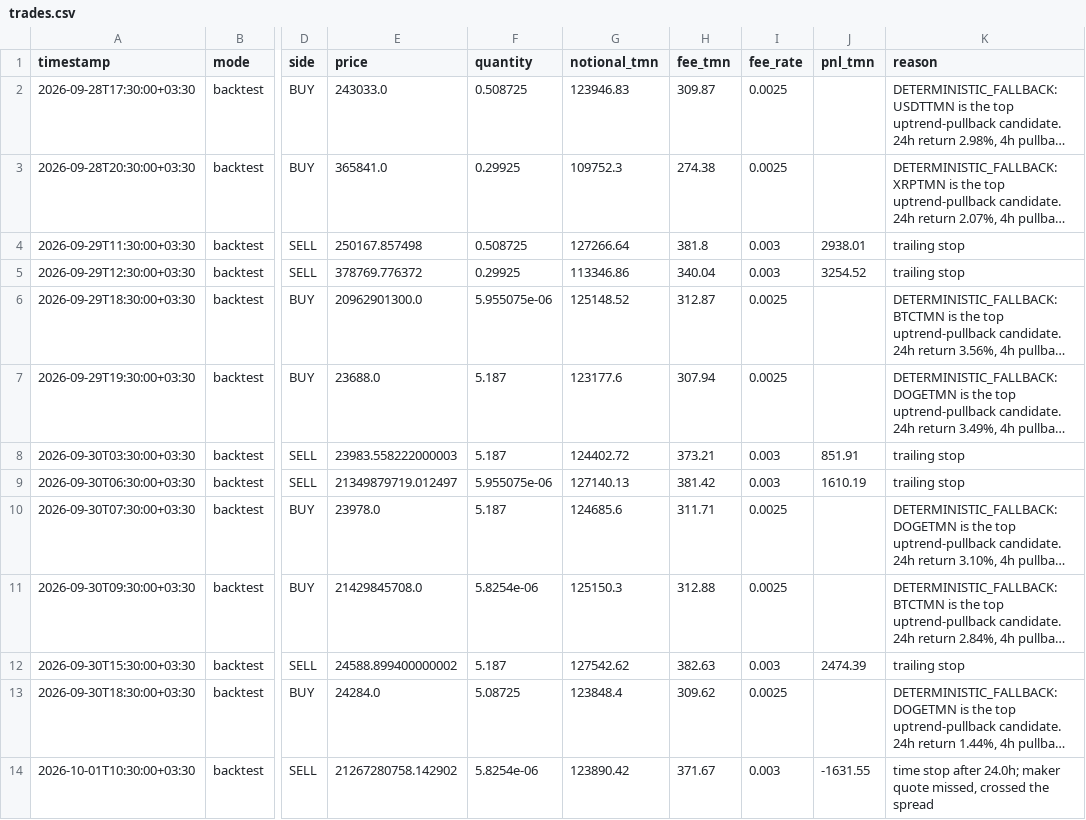
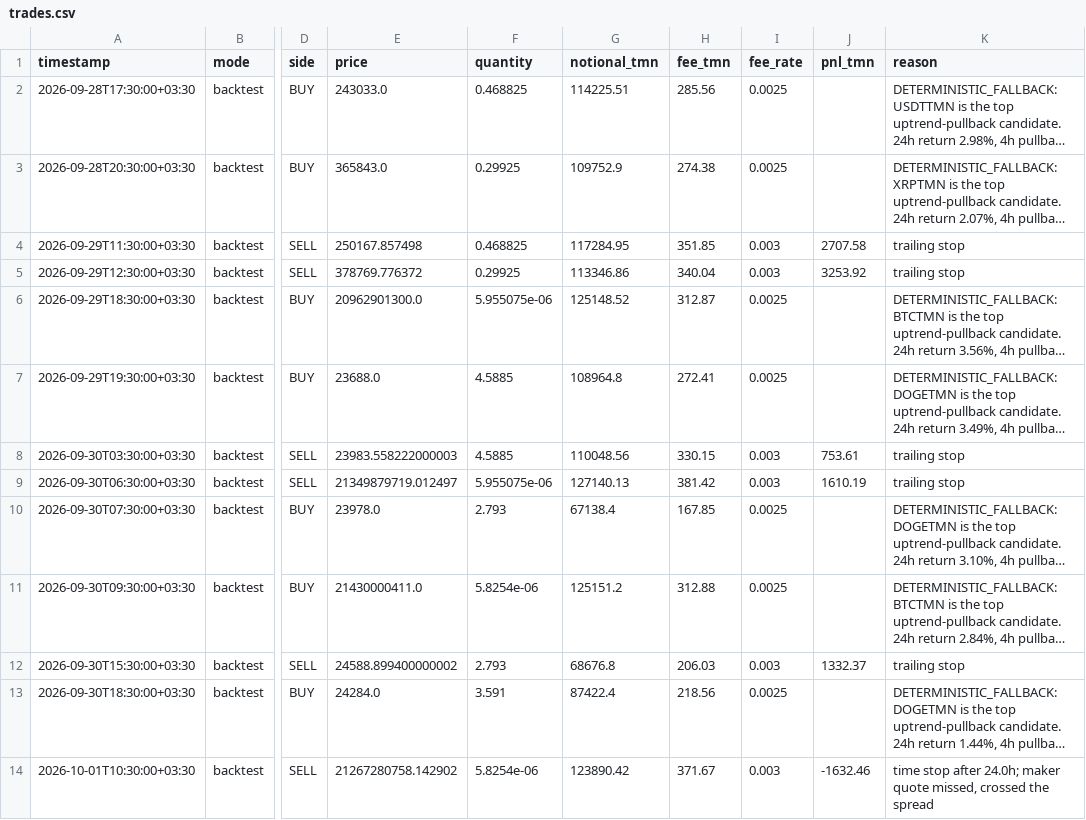
Before and after one commit to alikarami76/wallex-ai-trader, a CSV file: results/backtest/trades.csv, drawn as a sheet; only a part is shown, gaps mark what is left out; long unchanged cells end in …; the diff covers the shown part only; the diff names each change by its address in the sheet, - before the commit and + after, or states it on an @@ line.

```diff
--- a/results/backtest/trades.csv
+++ b/results/backtest/trades.csv
-F2 (quantity): 0.508725
+F2 (quantity): 0.468825
-G2 (notional_tmn): 123946.83
+G2 (notional_tmn): 114225.51
-H2 (fee_tmn): 309.87
+H2 (fee_tmn): 285.56
-E3 (price): 365841.0
+E3 (price): 365843.0
-G3 (notional_tmn): 109752.3
+G3 (notional_tmn): 109752.9
-F4 (quantity): 0.508725
+F4 (quantity): 0.468825
-G4 (notional_tmn): 127266.64
+G4 (notional_tmn): 117284.95
-H4 (fee_tmn): 381.8
+H4 (fee_tmn): 351.85
-J4 (pnl_tmn): 2938.01
+J4 (pnl_tmn): 2707.58
-J5 (pnl_tmn): 3254.52
+J5 (pnl_tmn): 3253.92
-F7:F8 (quantity): 5.187
+F7:F8 (quantity): 4.5885
-G7 (notional_tmn): 123177.6
+G7 (notional_tmn): 108964.8
-H7 (fee_tmn): 307.94
+H7 (fee_tmn): 272.41
-G8 (notional_tmn): 124402.72
+G8 (notional_tmn): 110048.56
-H8 (fee_tmn): 373.21
+H8 (fee_tmn): 330.15
-J8 (pnl_tmn): 851.91
+J8 (pnl_tmn): 753.61
-F10 (quantity): 5.187
+F10 (quantity): 2.793
-G10 (notional_tmn): 124685.6
+G10 (notional_tmn): 67138.4
-H10 (fee_tmn): 311.71
+H10 (fee_tmn): 167.85
-E11 (price): 21429845708.0
+E11 (price): 21430000411.0
-G11 (notional_tmn): 125150.3
+G11 (notional_tmn): 125151.2
-F12 (quantity): 5.187
+F12 (quantity): 2.793
-G12 (notional_tmn): 127542.62
+G12 (notional_tmn): 68676.8
-H12 (fee_tmn): 382.63
+H12 (fee_tmn): 206.03
-J12 (pnl_tmn): 2474.39
+J12 (pnl_tmn): 1332.37
-F13 (quantity): 5.08725
+F13 (quantity): 3.591
-G13 (notional_tmn): 123848.4
+G13 (notional_tmn): 87422.4
-H13 (fee_tmn): 309.62
+H13 (fee_tmn): 218.56
-J14 (pnl_tmn): -1631.55
+J14 (pnl_tmn): -1632.46
```
Also changed, not shown: 44 edited cells elsewhere in this file, results/backtest/equity.csv, 9 other files.
